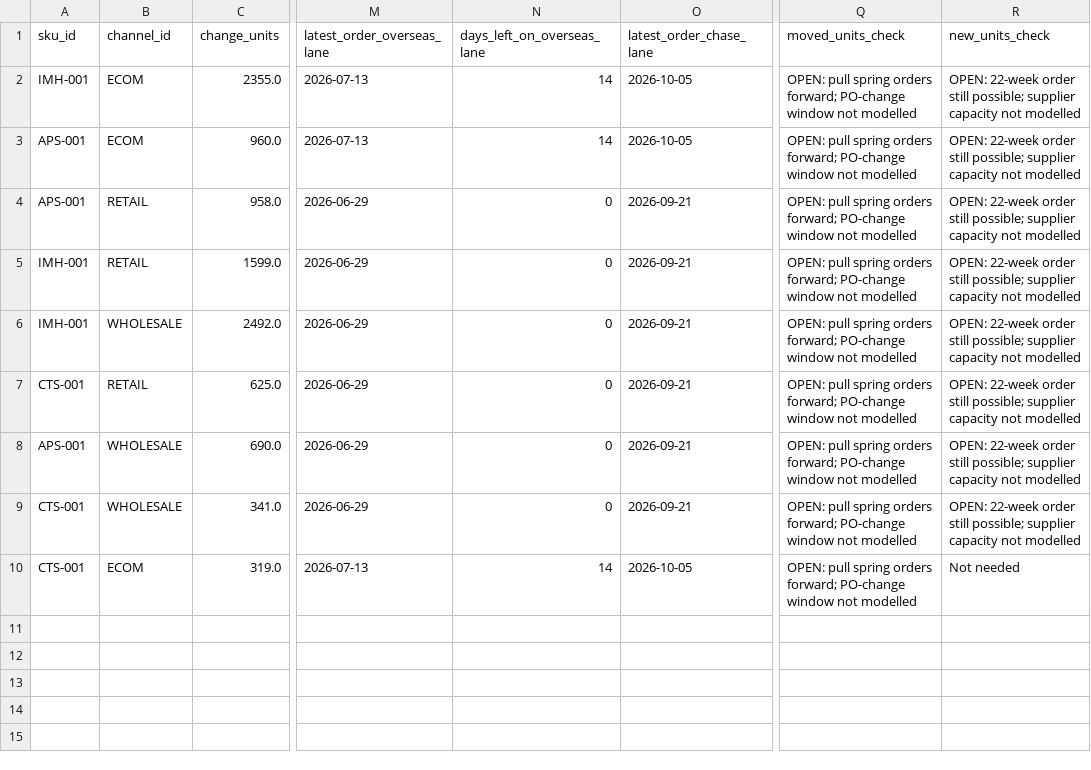
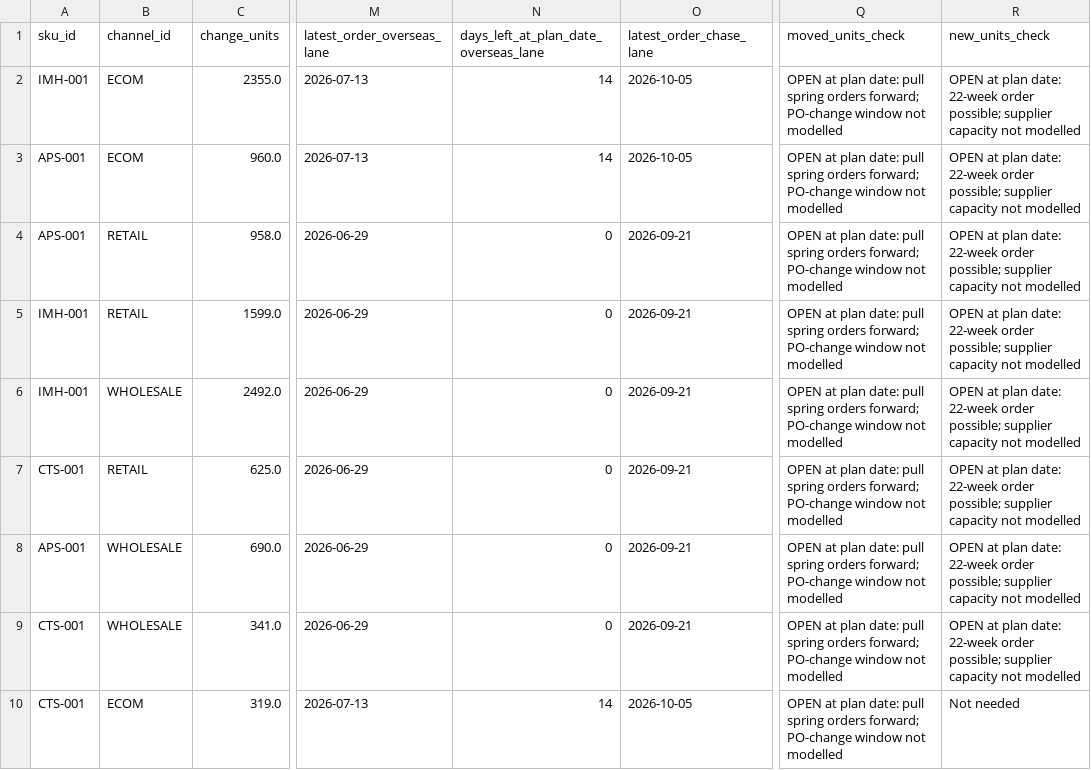
Before and after one commit to Abhijit2409/demandiq-retail-demand-planning, a CSV file: 05_outputs/peak_season_diagnosis/DemandIQ_Step8_Peak_Move_Feasibility.csv, drawn as a sheet; only a part is shown, gaps mark what is left out; the diff names each change by its address in the sheet, - before the commit and + after, or states it on an @@ line.

```diff
--- a/05_outputs/peak_season_diagnosis/DemandIQ_Step8_Peak_Move_Feasibility.csv
+++ b/05_outputs/peak_season_diagnosis/DemandIQ_Step8_Peak_Move_Feasibility.csv
-N1: days_left_on_overseas_lane
+N1: days_left_at_plan_date_overseas_lane
-Q2:Q10 (moved_units_check): OPEN: pull spring…
+Q2:Q10 (moved_units_check): OPEN at plan date: pull spring…
-R2:R9 (new_units_check): OPEN: 22-week order still possible; supplier…
+R2:R9 (new_units_check): OPEN at plan date: 22-week order possible; supplier…
```
Also changed, not shown: 05_outputs/peak_season_diagnosis/DemandIQ_Step8_Headline_Metrics.csv, 05_outputs/peak_season_diagnosis/DemandIQ_Step8_Loss_Concentration_PY2026.csv, 6 other files.
